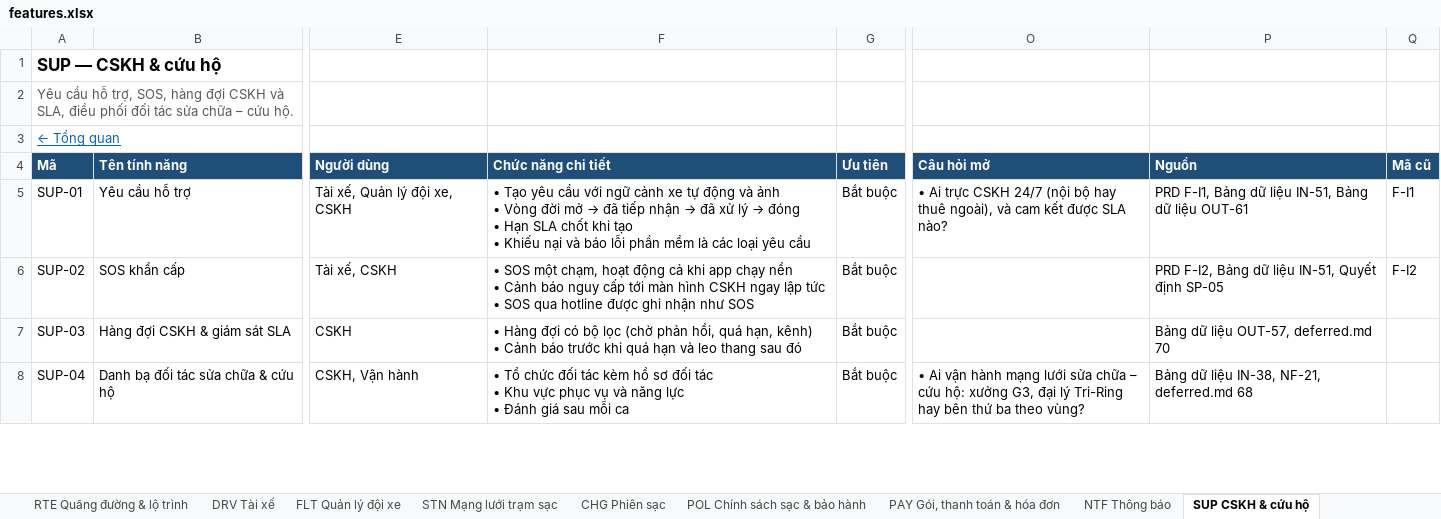
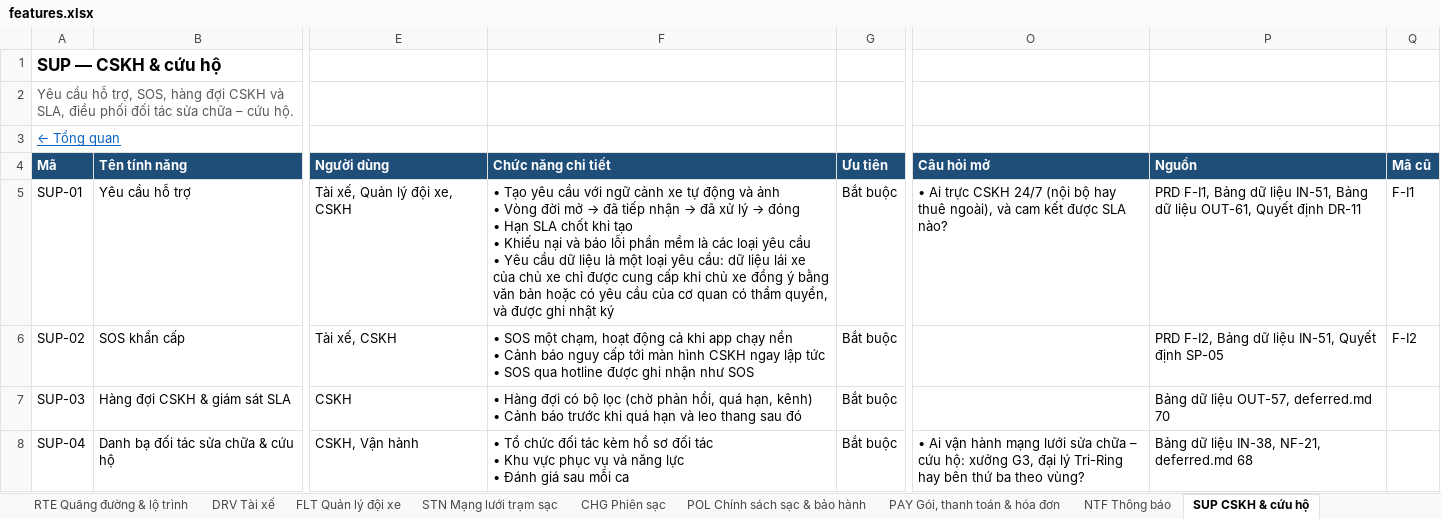
Before and after one commit to yolo-coccoc/G3Network-app, an Excel workbook: docs/product/features/features.xlsx, sheet SUP CSKH & cứu hộ, drawn as a sheet; only a part is shown, gaps mark what is left out; values as stored, in another font and other column widths than the file's, no borders; ↵ is a line break in a cell; the diff names each change by its address in the sheet, - before the commit and + after, or states it on an @@ line.

```diff
--- a/docs/product/features/features.xlsx (sheet SUP CSKH & cứu hộ)
+++ b/docs/product/features/features.xlsx (sheet SUP CSKH & cứu hộ)
-F5 (Chức năng chi tiết): …yêu cầu
+F5 (Chức năng chi tiết): …yêu cầu ↵ • Yêu cầu dữ liệu là một loại yêu cầu: dữ liệu lái xe của chủ xe chỉ được cung cấp khi chủ xe đồng ý bằng văn bản hoặc có yêu cầu của cơ quan có thẩm quyền, và được ghi nhật ký
-P5 (Nguồn): …dữ liệu OUT-61
+P5 (Nguồn): …dữ liệu OUT-61, Quyết định DR-11
```
Also changed, not shown: sheet DRV Tài xế, docs/design/domain-model/domain-model.xlsx, 8 other files.
